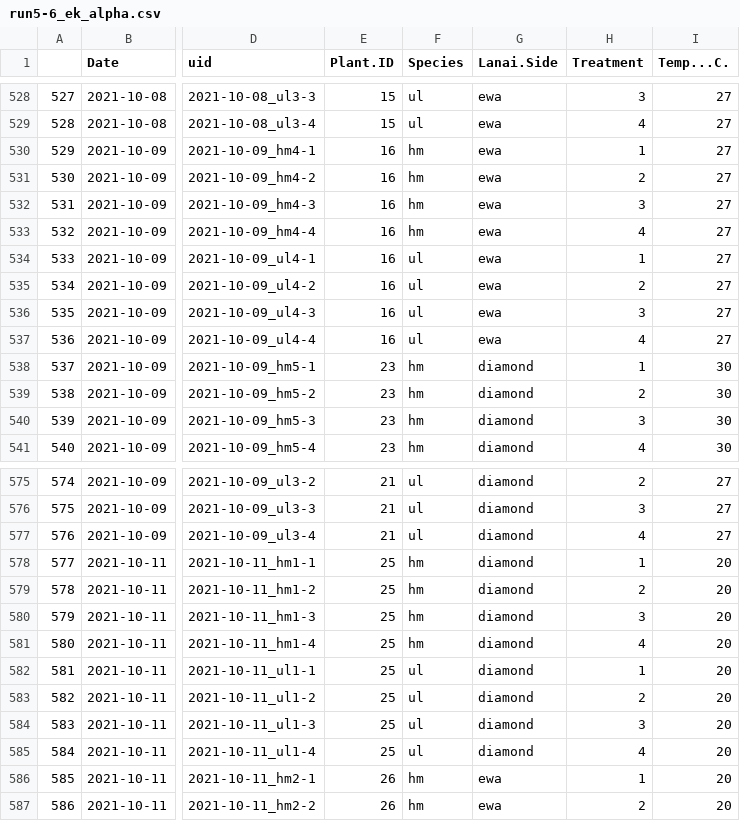
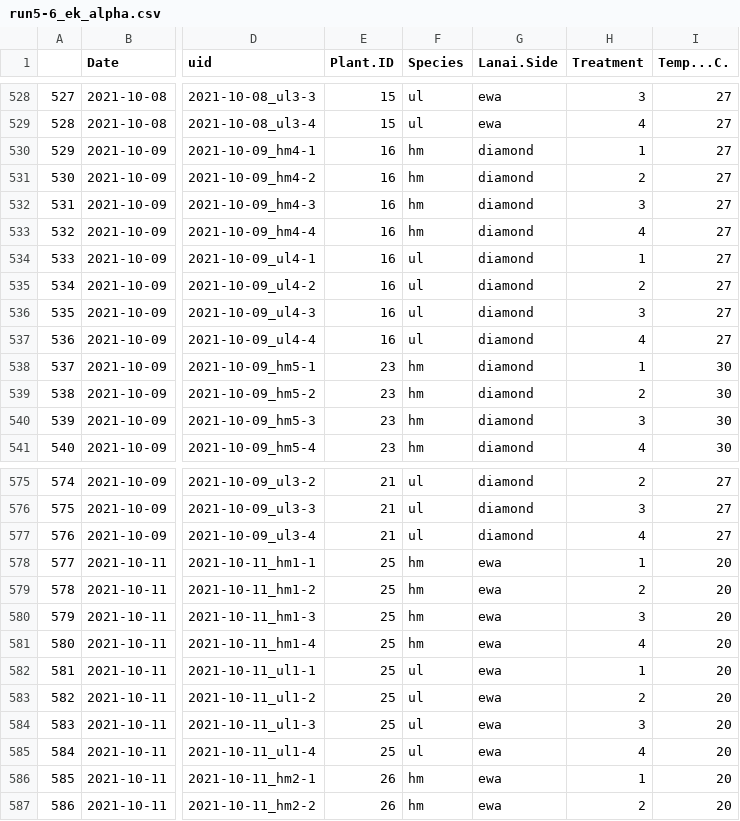
Before and after one commit to angelardhawaii/phytotools_alpha_ek, a CSV file: data_output/run5-6_ek_alpha.csv, drawn as a sheet; only a part is shown, gaps mark what is left out; the diff names each change by its address in the sheet, - before the commit and + after, or states it on an @@ line.

Commit message:
Repaired the script that had gotten corrupted. Repaired the input data with errors in Lanai.side Regenerated output file Moved input file to appropriate input folder in the project

```diff
--- a/data_output/run5-6_ek_alpha.csv
+++ b/data_output/run5-6_ek_alpha.csv
-G530:G537 (Lanai.Side): ewa
+G530:G537 (Lanai.Side): diamond
-G578:G585 (Lanai.Side): diamond
+G578:G585 (Lanai.Side): ewa
```
Also changed, not shown: 4 other files.
